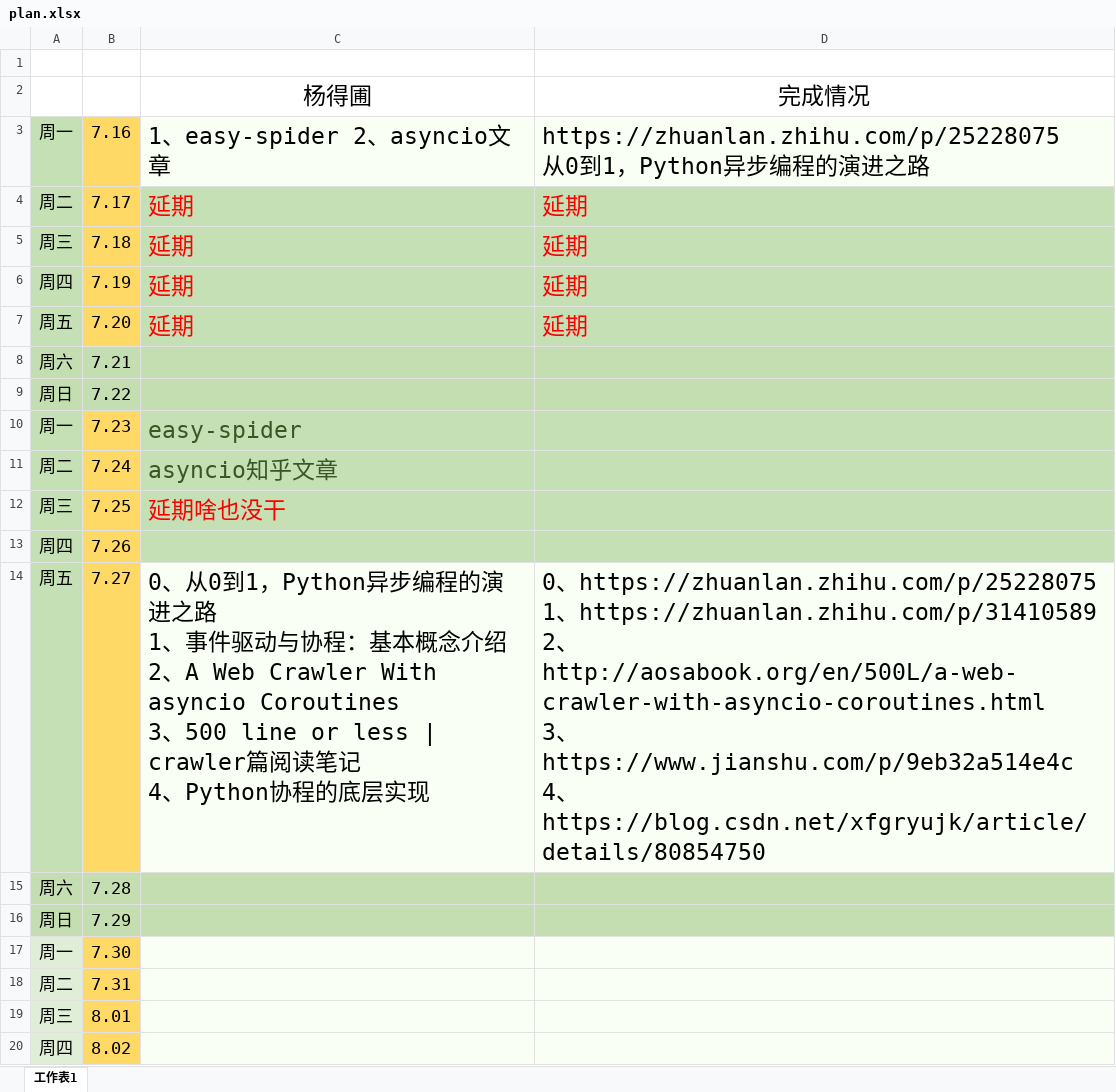
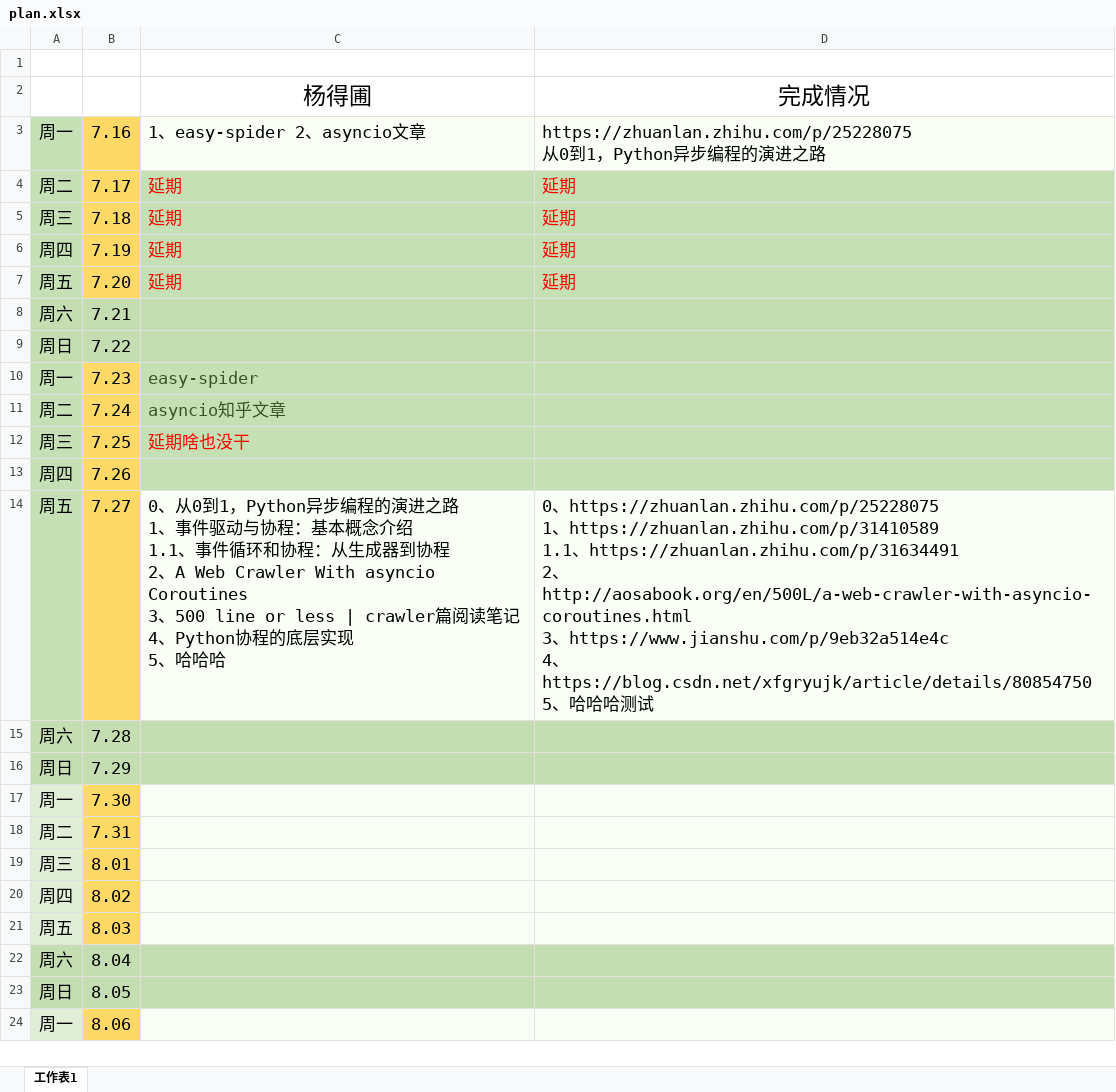
Before and after one commit to yangdepp/python-async, an Excel workbook: plan.xlsx, sheet 工作表1, drawn as a sheet; only a part is shown; the shorter side is filled out with more unchanged rows; values as stored, in another font and other column widths than the file's, no borders; ↵ is a line break in a cell; the diff names each change by its address in the sheet, - before the commit and + after, or states it on an @@ line.

```diff
--- a/plan.xlsx (sheet 工作表1)
+++ b/plan.xlsx (sheet 工作表1)
@@ C3:D7 text size: smaller @@
@@ C10:C12 text size: smaller @@
-C14: …念介绍 2、A Web Crawler With asyncio Coroutines ↵ 3、500 line or less | crawler篇阅读笔记 ↵ 4、Python协程的底层实现
+C14: …念介绍 ↵ 1.1、事件循环和协程：从生成器到协程 ↵ 2、A Web Crawler With asyncio Coroutines ↵ 3、500 line or less | crawler篇阅读笔记 ↵ 4、Python协程的底层实现 ↵ 5、哈哈哈
@@ C14:D14 text size: smaller @@
-D14: …、https://zhuanlan.zhihu.com/p/31410589 2、http://aosabook.org/en/500L/a-web-crawler-with-asyncio-coroutines.html ↵ 3、https://www.jianshu.com/p/9eb32a514e4c ↵ 4、https://blog.csdn.net/xfgryujk/article/details/80854750
+D14: …、https://zhuanlan.zhihu.com/p/31410589 ↵ 1.1、https://zhuanlan.zhihu.com/p/31634491 ↵ 2、http://aosabook.org/en/500L/a-web-crawler-with-asyncio-coroutines.html ↵ 3、https://www.jianshu.com/p/9eb32a514e4c ↵ 4、https://blog.csdn.net/xfgryujk/article/details/80854750 ↵ 5、哈哈哈测试
```
Also changed, not shown: 4 other files.
